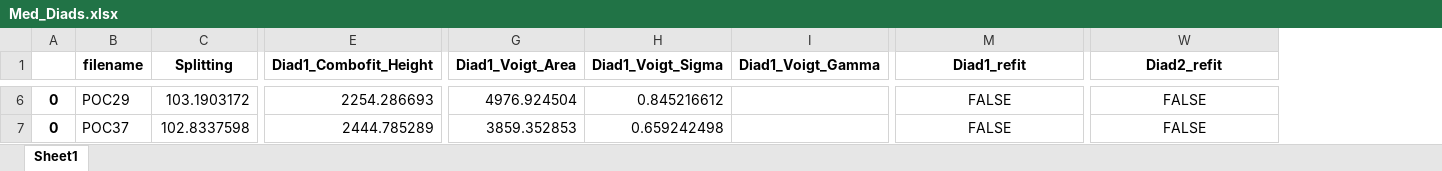
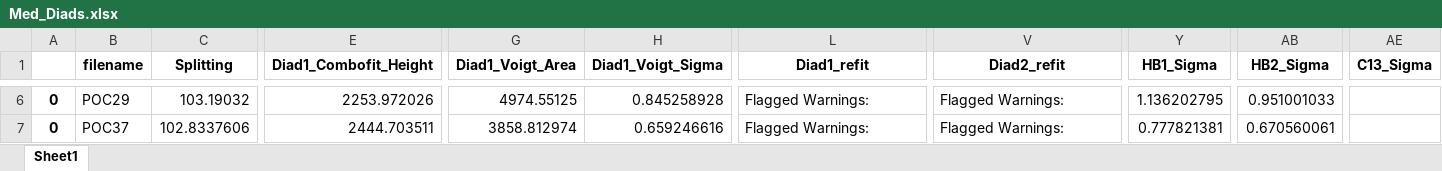
Before and after one commit to PennyWieser/DiadFit, an Excel workbook: docs/Examples/Diad_Fitting_Nov22nd2022/Med_Diads.xlsx, sheet Sheet1, drawn as a sheet; only a part is shown, gaps mark what is left out; values as stored, in another font and other column widths than the file's, no borders; removed rows and columns are numbered as before the commit, all else as after; the diff covers the shown part only; the diff names each change by its address in the sheet, - before the commit and + after, or states it on an @@ line.

```diff
--- a/docs/Examples/Diad_Fitting_Nov22nd2022/Med_Diads.xlsx (sheet Sheet1)
+++ b/docs/Examples/Diad_Fitting_Nov22nd2022/Med_Diads.xlsx (sheet Sheet1)
-column I (Diad1_Voigt_Gamma), empty
+column Y (HB1_Sigma), rows 6-7: 1.136202795 | 0.777821381
+column AB (HB2_Sigma), rows 6-7: 0.951001033 | 0.670560061
+column AE (C13_Sigma), empty
-C6 (Splitting): 103.1903172
+C6 (Splitting): 103.19032
-E6 (Diad1_Combofit_Height): 2254.286693
+E6 (Diad1_Combofit_Height): 2253.972026
-G6 (Diad1_Voigt_Area): 4976.924504
+G6 (Diad1_Voigt_Area): 4974.55125
-H6 (Diad1_Voigt_Sigma): 0.845216612
+H6 (Diad1_Voigt_Sigma): 0.845258928
-L6:L7 (Diad1_refit): FALSE
+L6:L7 (Diad1_refit): Flagged Warnings:
-L6:L7 alignment: center
+L6:L7 alignment: left
-V6:V7 (Diad2_refit): FALSE
+V6:V7 (Diad2_refit): Flagged Warnings:
-V6:V7 alignment: center
+V6:V7 alignment: left
-C7 (Splitting): 102.8337598
+C7 (Splitting): 102.8337606
-E7 (Diad1_Combofit_Height): 2444.785289
+E7 (Diad1_Combofit_Height): 2444.703511
-G7 (Diad1_Voigt_Area): 3859.352853
+G7 (Diad1_Voigt_Area): 3858.812974
-H7 (Diad1_Voigt_Sigma): 0.659242498
+H7 (Diad1_Voigt_Sigma): 0.659246616
```
Also changed, not shown: 659 edited cells and cell formats elsewhere in this sheet, docs/Examples/Diad_Fitting_Nov22nd2022/Fityk_results.xlsx, docs/Examples/Diad_Fitting_Nov22nd2022/Weak_Diads.xlsx, 56 other files.
